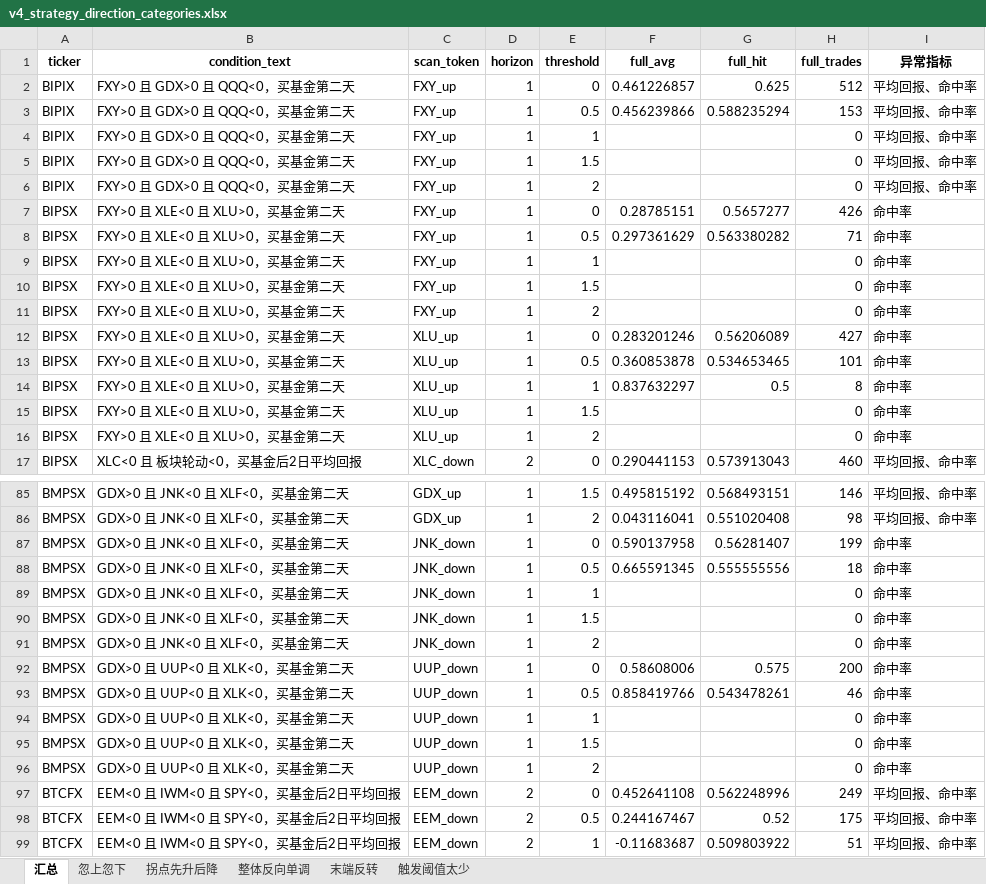
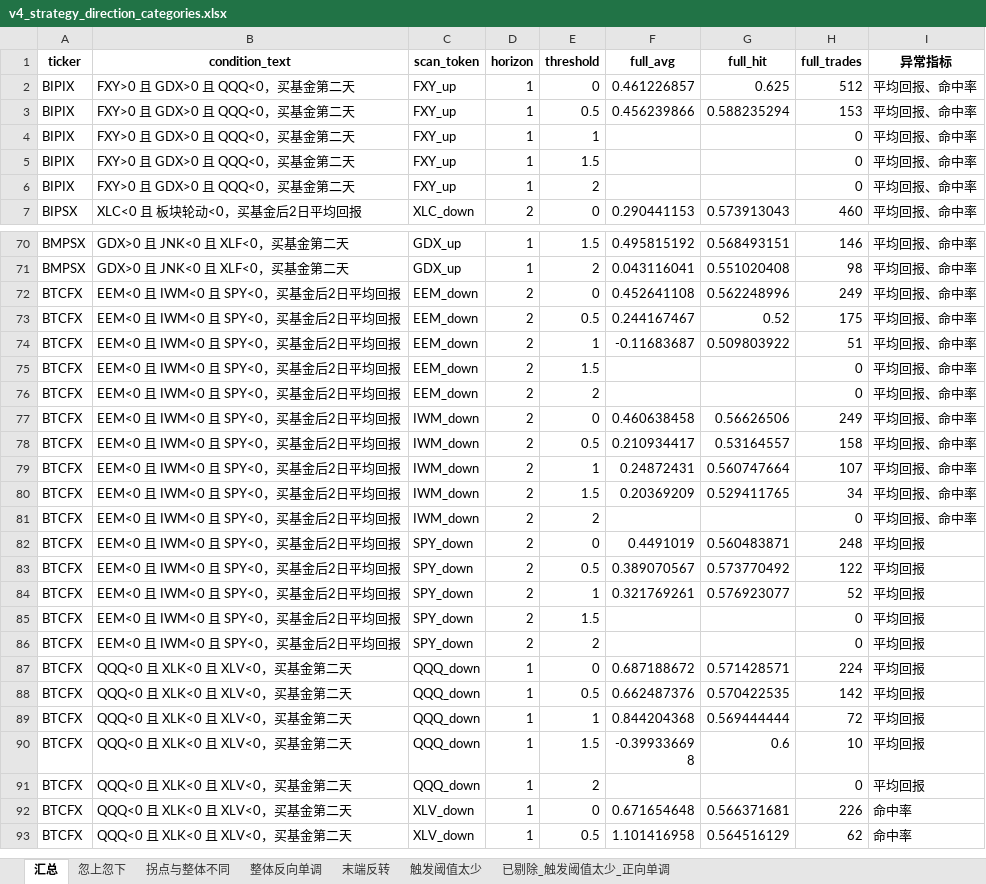
Before and after one commit to iqila0629-gif/ETFs, an Excel workbook: 04_结果/v4_中间结果/v4_稳健性分析/v4_strategy_direction_categories.xlsx, sheet 汇总, drawn as a sheet; only a part is shown, gaps mark what is left out; the shorter side is filled out with more unchanged rows; values as stored, in another font and other column widths than the file's, no borders; the diff covers the shown part only; the diff names each change by its address in the sheet, - before the commit and + after, or states it on an @@ line.

```diff
--- a/04_结果/v4_中间结果/v4_稳健性分析/v4_strategy_direction_categories.xlsx (sheet 汇总)
+++ b/04_结果/v4_中间结果/v4_稳健性分析/v4_strategy_direction_categories.xlsx (sheet 汇总)
-sheet tab: 拐点先升后降
+sheet tab: 拐点与整体不同
+sheet tab: 已剔除_触发阈值太少_正向单调
-row 7: BIPSX | FXY>0 且 XLE<0 且 XLU>0，买基金第二天 | FXY_up | 1 | 0 | 0.28785151 | 0.5657277 | 426 | 命中率
-row 8: BIPSX | FXY>0 且 XLE<0 且 XLU>0，买基金第二天 | FXY_up | 1 | 0.5 | 0.297361629 | 0.563380282 | 71 | 命中率
-row 9: BIPSX | FXY>0 且 XLE<0 且 XLU>0，买基金第二天 | FXY_up | 1 | 1 |  |  | 0 | 命中率
-row 10: BIPSX | FXY>0 且 XLE<0 且 XLU>0，买基金第二天 | FXY_up | 1 | 1.5 |  |  | 0 | 命中率
-row 11: BIPSX | FXY>0 且 XLE<0 且 XLU>0，买基金第二天 | FXY_up | 1 | 2 |  |  | 0 | 命中率
-row 12: BIPSX | FXY>0 且 XLE<0 且 XLU>0，买基金第二天 | XLU_up | 1 | 0 | 0.283201246 | 0.56206089 | 427 | 命中率
-row 13: BIPSX | FXY>0 且 XLE<0 且 XLU>0，买基金第二天 | XLU_up | 1 | 0.5 | 0.360853878 | 0.534653465 | 101 | 命中率
-row 14: BIPSX | FXY>0 且 XLE<0 且 XLU>0，买基金第二天 | XLU_up | 1 | 1 | 0.837632297 | 0.5 | 8 | 命中率
-row 15: BIPSX | FXY>0 且 XLE<0 且 XLU>0，买基金第二天 | XLU_up | 1 | 1.5 |  |  | 0 | 命中率
-row 16: BIPSX | FXY>0 且 XLE<0 且 XLU>0，买基金第二天 | XLU_up | 1 | 2 |  |  | 0 | 命中率
-row 87: BMPSX | GDX>0 且 JNK<0 且 XLF<0，买基金第二天 | JNK_down | 1 | 0 | 0.590137958 | 0.56281407 | 199 | 命中率
-row 88: BMPSX | GDX>0 且 JNK<0 且 XLF<0，买基金第二天 | JNK_down | 1 | 0.5 | 0.665591345 | 0.555555556 | 18 | 命中率
-row 89: BMPSX | GDX>0 且 JNK<0 且 XLF<0，买基金第二天 | JNK_down | 1 | 1 |  |  | 0 | 命中率
-row 90: BMPSX | GDX>0 且 JNK<0 且 XLF<0，买基金第二天 | JNK_down | 1 | 1.5 |  |  | 0 | 命中率
-row 91: BMPSX | GDX>0 且 JNK<0 且 XLF<0，买基金第二天 | JNK_down | 1 | 2 |  |  | 0 | 命中率
-row 92: BMPSX | GDX>0 且 UUP<0 且 XLK<0，买基金第二天 | UUP_down | 1 | 0 | 0.58608006 | 0.575 | 200 | 命中率
-row 93: BMPSX | GDX>0 且 UUP<0 且 XLK<0，买基金第二天 | UUP_down | 1 | 0.5 | 0.858419766 | 0.543478261 | 46 | 命中率
-row 94: BMPSX | GDX>0 且 UUP<0 且 XLK<0，买基金第二天 | UUP_down | 1 | 1 |  |  | 0 | 命中率
-row 95: BMPSX | GDX>0 且 UUP<0 且 XLK<0，买基金第二天 | UUP_down | 1 | 1.5 |  |  | 0 | 命中率
-row 96: BMPSX | GDX>0 且 UUP<0 且 XLK<0，买基金第二天 | UUP_down | 1 | 2 |  |  | 0 | 命中率
```
Also changed, not shown: 90 removed rows elsewhere in this sheet, sheet 触发阈值太少, 6 other files.
